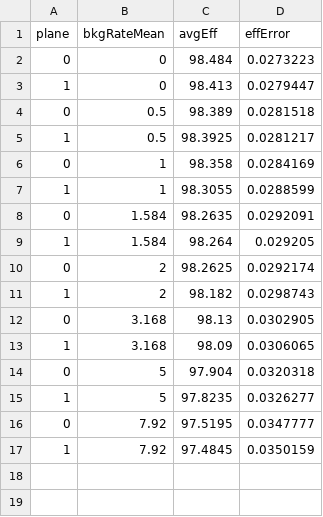
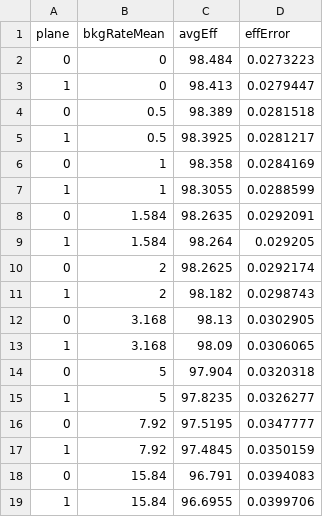
Before and after one commit to abhich2507/MALTA_VLAD_13, a CSV file: Results_pion5GeV/bkg_eff.csv, drawn as a sheet.

```diff
--- a/Results_pion5GeV/bkg_eff.csv
+++ b/Results_pion5GeV/bkg_eff.csv
@@ -17 +17,3 @@ plane,bkgRateMean,avgEff,effError
 1,7.92,97.4845,0.0350159
+0,15.84,96.791,0.0394083
+1,15.84,96.6955,0.0399706
```
Also changed, not shown: Results_pion1GeV/bkg_eff.csv, Results_pion1GeV/coin_eff.csv, 29 other files.
